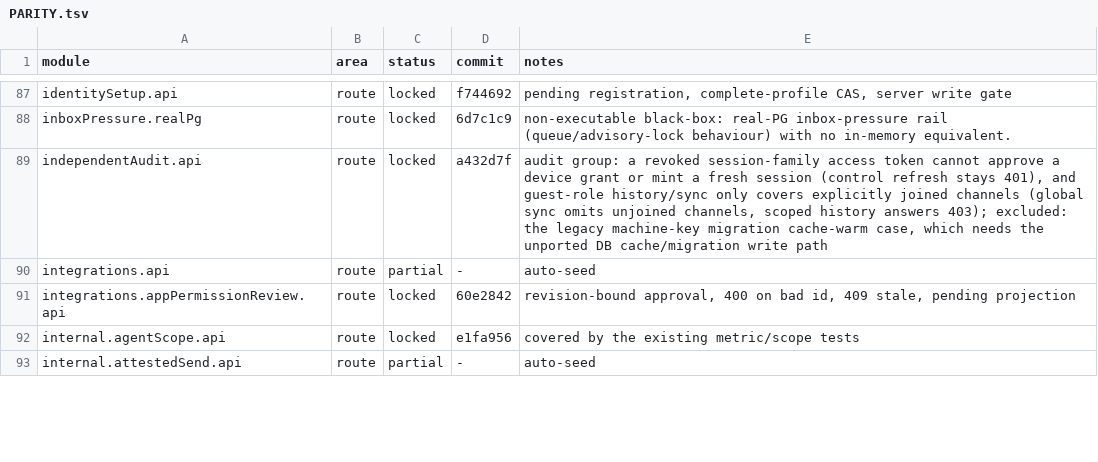
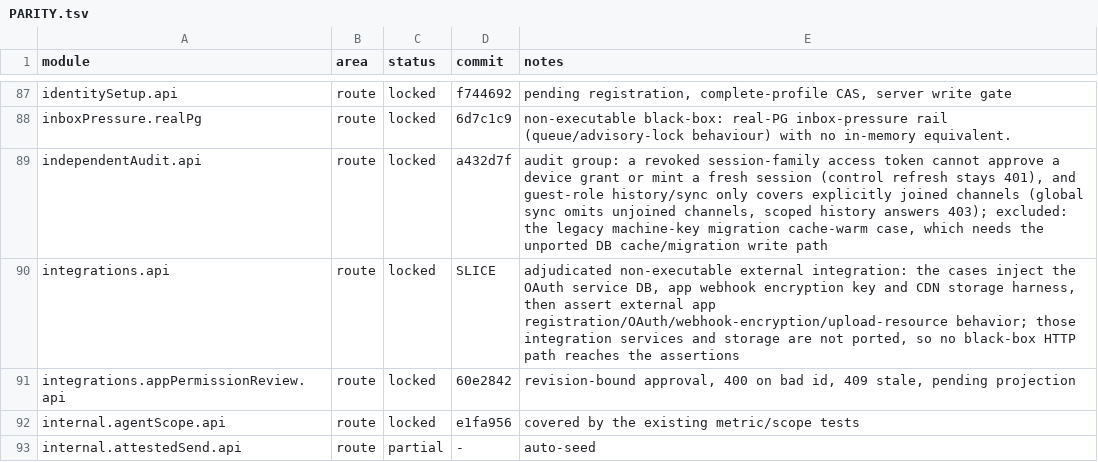
Before and after one commit to kevinzhow/raft-server-swift, a TSV file: docs/PARITY.tsv, drawn as a sheet; only a part is shown, gaps mark what is left out.

Commit message:
Lock the integrations module as non-executable external integration.
route integrations.api:
- OAuth DB, webhook encryption and CDN storage are injected harnesses for an
  unported integration subsystem.

```diff
--- a/docs/PARITY.tsv
+++ b/docs/PARITY.tsv
@@ -89,3 +89,3 @@ inboxPressure.realPg	route	locked	6d7c1c9	non-executable black-box: real-PG inbo
 independentAudit.api	route	locked	a432d7f	audit group: a revoked session-family access token cannot approve a device grant or mint a fresh session (control refresh stays 401), and guest-role history/sync only covers explicitly joined channels (global sync omits unjoined channels, scoped history answers 403); excluded: the legacy machine-key migration cache-warm case, which needs the unported DB cache/migration write path
-integrations.api	route	partial	-	auto-seed
+integrations.api	route	locked	SLICE	adjudicated non-executable external integration: the cases inject the OAuth service DB, app webhook encryption key and CDN storage harness, then assert external app registration/OAuth/webhook-encryption/upload-resource behavior; those integration services and storage are not ported, so no black-box HTTP path reaches the assertions
 integrations.appPermissionReview.api	route	locked	60e2842	revision-bound approval, 400 on bad id, 409 stale, pending projection
```
Also changed, not shown: 1 other file.
